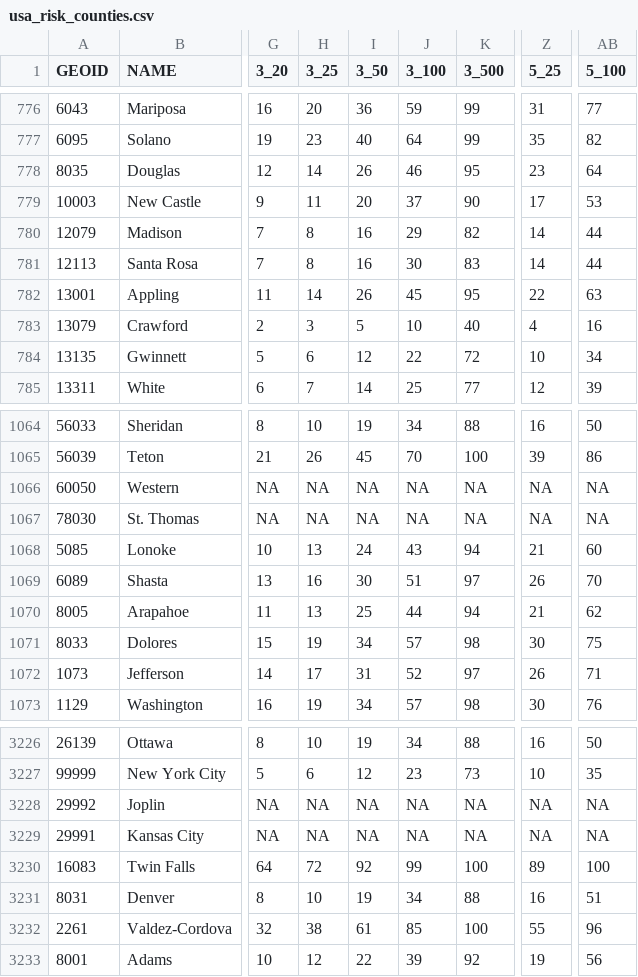
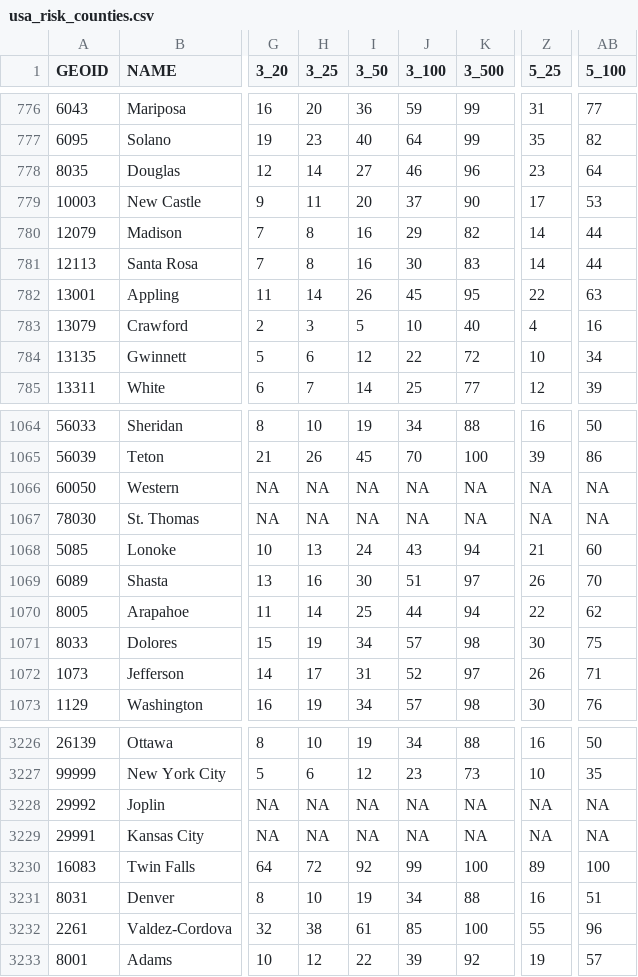
Before and after one commit to appliedbinf/covid19-event-risk-planner, a CSV file: usa_risk_counties.csv, drawn as a sheet; only a part is shown, gaps mark what is left out; the diff names each change by its address in the sheet, - before the commit and + after, or states it on an @@ line.

Commit message:
Data update: 20220308_170101

```diff
--- a/usa_risk_counties.csv
+++ b/usa_risk_counties.csv
-I778 (3_50): 26
+I778 (3_50): 27
-K778 (3_500): 95
+K778 (3_500): 96
-H1070 (3_25): 13
+H1070 (3_25): 14
-Z1070 (5_25): 21
+Z1070 (5_25): 22
-AB3233 (5_100): 56
+AB3233 (5_100): 57
```
